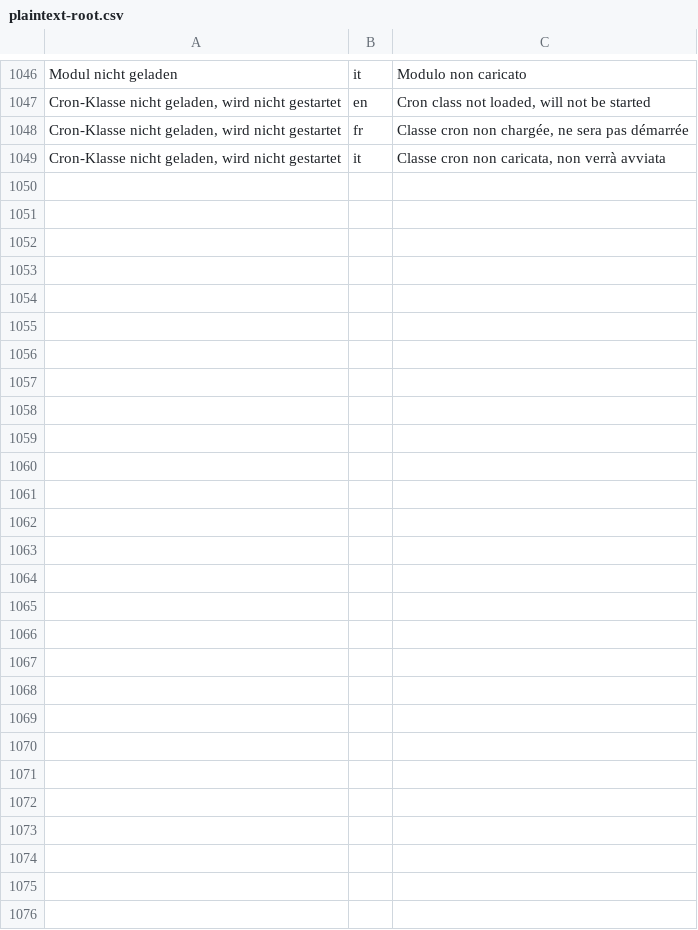
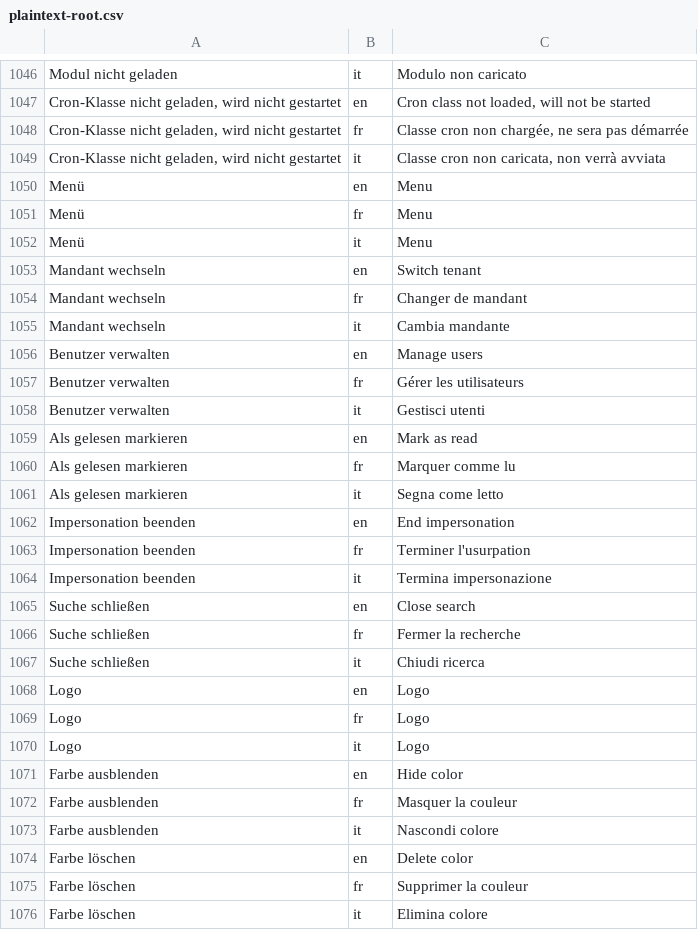
Before and after one commit to Plaintext-Gmbh/plaintext-root-v2, a CSV file: plaintext-admin-i18n/src/main/resources/i18n/plaintext-root.csv, drawn as a sheet; only a part is shown, gaps mark what is left out.

Commit message:
2295: Demo-i18n — Topbar/Config-Attribute übersetzt, Mandatsnamen taggable (tOrKey)
Audit demo.plaintext.ch (Playwright, EN): Seiten-Text vollstaendig uebersetzt, Luecken
in Attributen/title des Templates — genau die Stellen, die ein innerText-Audit nicht
sieht. Fixes im root-Template: 13 hartkodierte title/aria/alt/placeholder in topbar.xhtml
und config.xhtml per i18n.t() gezogen (9 neue Schluessel mit en/fr/it in plaintext-root.csv;
Einstellungen/Benachrichtigungen/Abmelden/Sprache wechseln/Name schon vorhanden).

Mandanten-Dropdown (Daniels Screenshot-Befund «default»): itemLabel jetzt i18n.tOrKey(dt).
Neu in I18nEL: tOrKey() — wie t(), aber ohne X_-Platzhalter-Anlage; ohne hinterlegte
Uebersetzung bleibt der Roh-Name (z.B. Mandat 'default') stehen. Damit sind Mandatsnamen
uebersetzbar, ohne unuebersetzten Deployments X_-Praefixe zu verpassen. Seed-Test gruen
(4/4), admin-i18n 38/38.

```diff
--- a/plaintext-admin-i18n/src/main/resources/i18n/plaintext-root.csv
+++ b/plaintext-admin-i18n/src/main/resources/i18n/plaintext-root.csv
@@ -1049 +1049,28 @@ Cron-Klasse nicht geladen, wird nicht gestartet;fr;Classe cron non chargée, ne
 Cron-Klasse nicht geladen, wird nicht gestartet;it;Classe cron non caricata, non verrà avviata
+Menü;en;Menu
+Menü;fr;Menu
+Menü;it;Menu
+Mandant wechseln;en;Switch tenant
+Mandant wechseln;fr;Changer de mandant
+Mandant wechseln;it;Cambia mandante
+Benutzer verwalten;en;Manage users
+Benutzer verwalten;fr;Gérer les utilisateurs
+Benutzer verwalten;it;Gestisci utenti
+Als gelesen markieren;en;Mark as read
+Als gelesen markieren;fr;Marquer comme lu
+Als gelesen markieren;it;Segna come letto
+Impersonation beenden;en;End impersonation
+Impersonation beenden;fr;Terminer l'usurpation
+Impersonation beenden;it;Termina impersonazione
+Suche schließen;en;Close search
+Suche schließen;fr;Fermer la recherche
+Suche schließen;it;Chiudi ricerca
+Logo;en;Logo
+Logo;fr;Logo
+Logo;it;Logo
+Farbe ausblenden;en;Hide color
+Farbe ausblenden;fr;Masquer la couleur
+Farbe ausblenden;it;Nascondi colore
+Farbe löschen;en;Delete color
+Farbe löschen;fr;Supprimer la couleur
+Farbe löschen;it;Elimina colore
```
Also changed, not shown: 3 other files.
